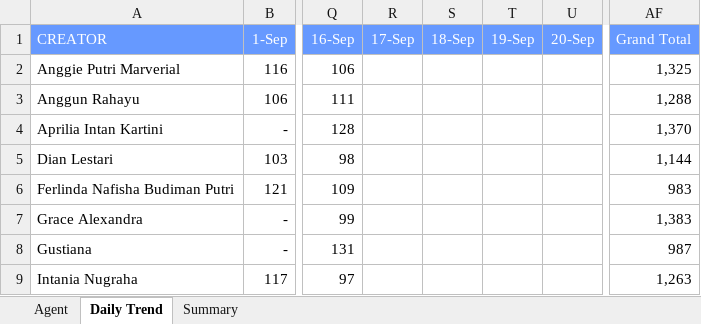
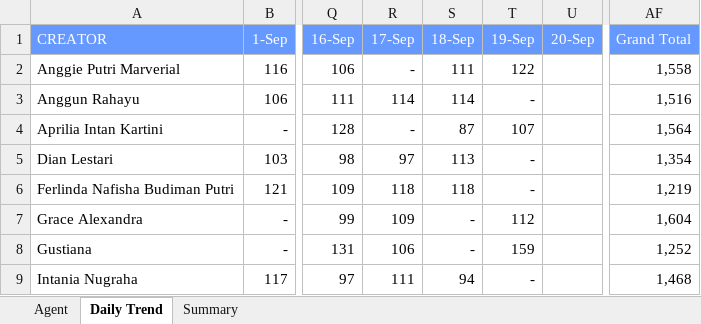
Before and after one commit to AlvyFahmy/Agent_Retention, an Excel workbook: September-2026.xlsx, sheet Daily Trend, drawn as a sheet; only a part is shown, gaps mark what is left out; values as stored, in another font and other column widths than the file's, no borders; conditional formats not drawn; the diff covers the shown part only; the diff names each change by its address in the sheet, - before the commit and + after, or states it on an @@ line.

Commit message:
Add files via upload

```diff
--- a/September-2026.xlsx (sheet Daily Trend)
+++ b/September-2026.xlsx (sheet Daily Trend)
-R2 (17-Sep): (empty)
+R2 (17-Sep): -
-S2 (18-Sep): (empty)
+S2 (18-Sep): 111
-T2 (19-Sep): (empty)
+T2 (19-Sep): 122
-AF2 (Grand Total): 1,325
+AF2 (Grand Total): 1,558
-R3 (17-Sep): (empty)
+R3 (17-Sep): 114
-S3 (18-Sep): (empty)
+S3 (18-Sep): 114
-T3 (19-Sep): (empty)
+T3 (19-Sep): -
-AF3 (Grand Total): 1,288
+AF3 (Grand Total): 1,516
-R4 (17-Sep): (empty)
+R4 (17-Sep): -
-S4 (18-Sep): (empty)
+S4 (18-Sep): 87
-T4 (19-Sep): (empty)
+T4 (19-Sep): 107
-AF4 (Grand Total): 1,370
+AF4 (Grand Total): 1,564
-R5 (17-Sep): (empty)
+R5 (17-Sep): 97
-S5 (18-Sep): (empty)
+S5 (18-Sep): 113
-T5:T6 (19-Sep): (empty)
+T5:T6 (19-Sep): -
-AF5 (Grand Total): 1,144
+AF5 (Grand Total): 1,354
-R6 (17-Sep): (empty)
+R6 (17-Sep): 118
-S6 (18-Sep): (empty)
+S6 (18-Sep): 118
-AF6 (Grand Total): 983
+AF6 (Grand Total): 1,219
-R7 (17-Sep): (empty)
+R7 (17-Sep): 109
-S7:S8 (18-Sep): (empty)
+S7:S8 (18-Sep): -
-T7 (19-Sep): (empty)
+T7 (19-Sep): 112
-AF7 (Grand Total): 1,383
+AF7 (Grand Total): 1,604
-R8 (17-Sep): (empty)
+R8 (17-Sep): 106
-T8 (19-Sep): (empty)
+T8 (19-Sep): 159
-AF8 (Grand Total): 987
+AF8 (Grand Total): 1,252
-R9 (17-Sep): (empty)
+R9 (17-Sep): 111
-S9 (18-Sep): (empty)
+S9 (18-Sep): 94
-T9 (19-Sep): (empty)
+T9 (19-Sep): -
-AF9 (Grand Total): 1,263
+AF9 (Grand Total): 1,468
```
Also changed, not shown: 44 edited cells elsewhere in this sheet, sheet Agent, sheet Summary.
